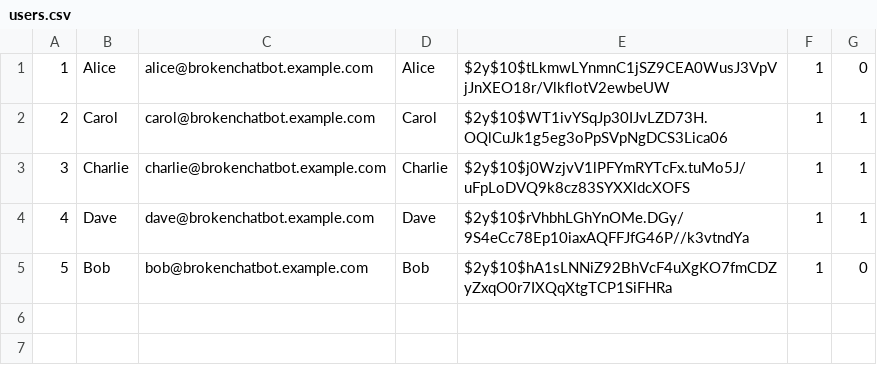
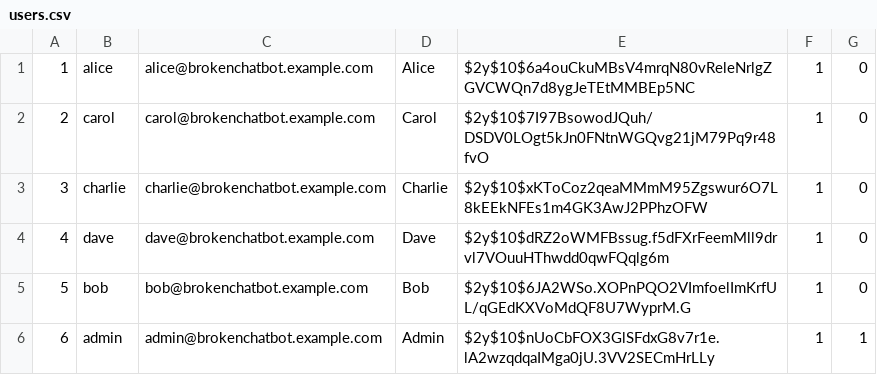
Before and after one commit to 13o-bbr-bbq/Broken_LLM_Integration_App, a CSV file: assets/sample_data/users.csv, drawn as a sheet.

```diff
--- a/assets/sample_data/users.csv
+++ b/assets/sample_data/users.csv
@@ -1,5 +1,6 @@
-"1","Alice","alice@brokenchatbot.example.com	","Alice","$2y$10$tLkmwLYnmnC1jSZ9CEA0WusJ3VpVjJnXEO18r/VlkflotV2ewbeUW","1","0"
-"2","Carol","carol@brokenchatbot.example.com	","Carol","$2y$10$WT1ivYSqJp30IJvLZD73H.OQlCuJk1g5eg3oPpSVpNgDCS3Lica06","1","1"
-"3","Charlie","charlie@brokenchatbot.example.com","Charlie","$2y$10$j0WzjvV1lPFYmRYTcFx.tuMo5J/uFpLoDVQ9k8cz83SYXXldcXOFS","1","1"
-"4","Dave","dave@brokenchatbot.example.com","Dave","$2y$10$rVhbhLGhYnOMe.DGy/9S4eCc78Ep10iaxAQFFJfG46P//k3vtndYa","1","1"
-"5","Bob","bob@brokenchatbot.example.com","Bob","$2y$10$hA1sLNNiZ92BhVcF4uXgKO7fmCDZyZxqO0r7IXQqXtgTCP1SiFHRa","1","0"
+"1","alice","alice@brokenchatbot.example.com","Alice","$2y$10$6a4ouCkuMBsV4mrqN80vReleNrlgZGVCWQn7d8ygJeTEtMMBEp5NC","1","0"
+"2","carol","carol@brokenchatbot.example.com","Carol","$2y$10$7I97BsowodJQuh/DSDV0LOgt5kJn0FNtnWGQvg21jM79Pq9r48fvO","1","0"
+"3","charlie","charlie@brokenchatbot.example.com","Charlie","$2y$10$xKToCoz2qeaMMmM95Zgswur6O7L8kEEkNFEs1m4GK3AwJ2PPhzOFW","1","0"
+"4","dave","dave@brokenchatbot.example.com","Dave","$2y$10$dRZ2oWMFBssug.f5dFXrFeemMll9drvl7VOuuHThwdd0qwFQqlg6m","1","0"
+"5","bob","bob@brokenchatbot.example.com","Bob","$2y$10$6JA2WSo.XOPnPQO2VImfoelImKrfUL/qGEdKXVoMdQF8U7WyprM.G","1","0"
+"6","admin","admin@brokenchatbot.example.com","Admin","$2y$10$nUoCbFOX3GlSFdxG8v7r1e.lA2wzqdqaIMga0jU.3VV2SECmHrLLy","1","1"
```
Also changed, not shown: assets/sample_data/messages.csv, 20 other files.
